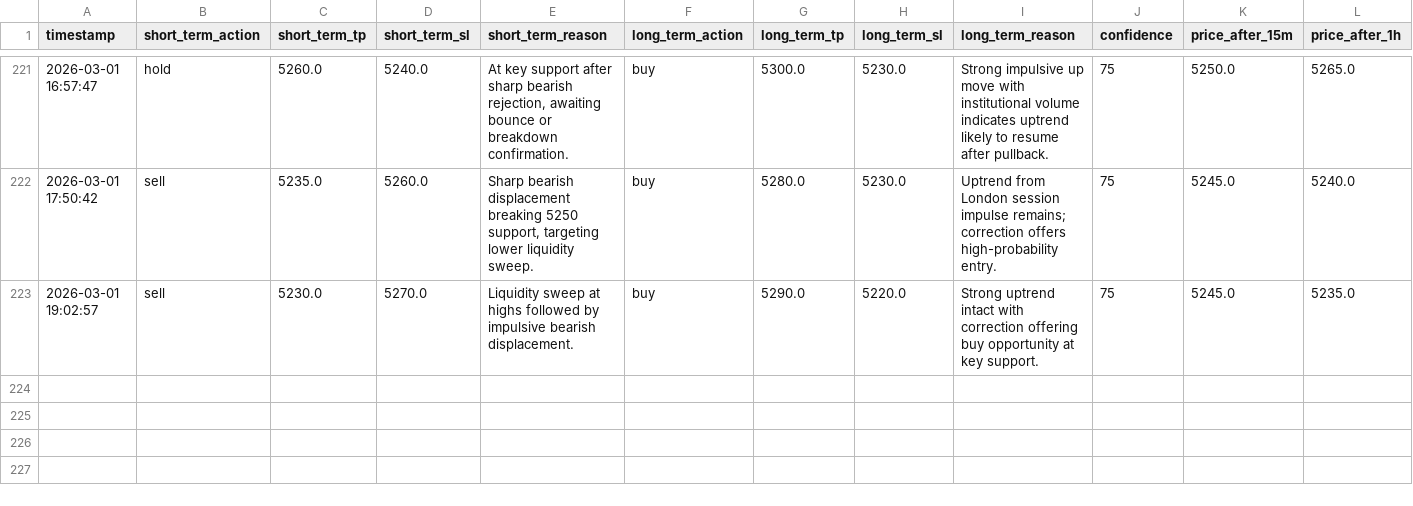
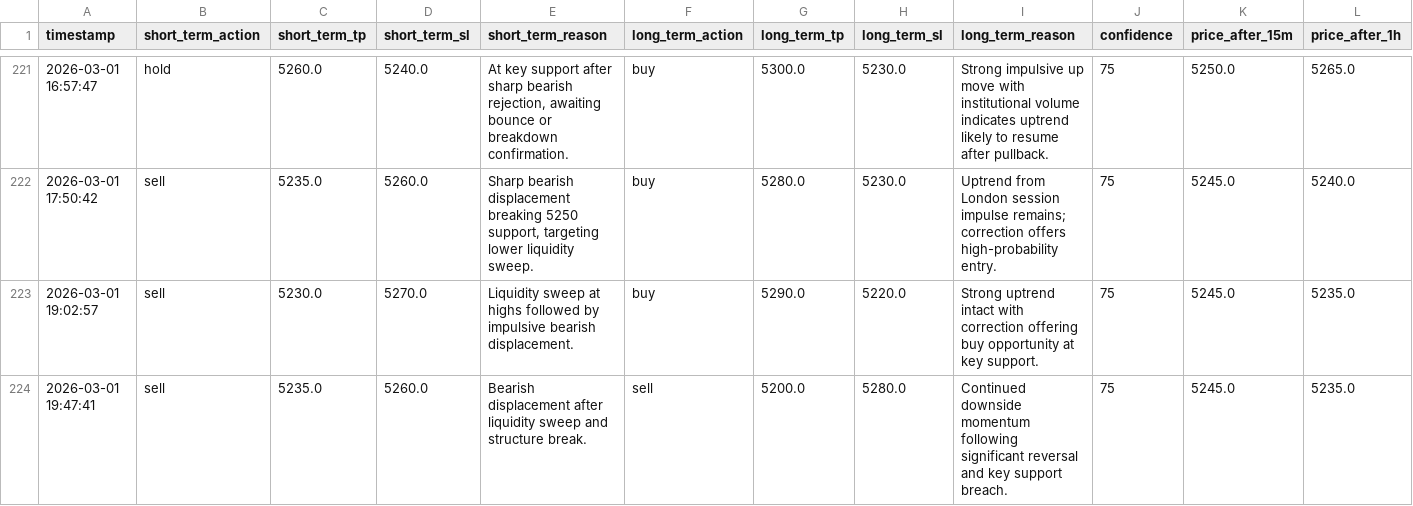
Before and after one commit to jjlabor832026-ui/ai-xau-signals, a CSV file: ai_signals.csv, drawn as a sheet; only a part is shown, gaps mark what is left out; rows hold the shown columns only; the diff names each change by its address in the sheet, - before the commit and + after, or states it on an @@ line.

```diff
--- a/ai_signals.csv
+++ b/ai_signals.csv
+row 224: 2026-03-01 19:47:41 | sell | 5235.0 | 5260.0 | Bearish displacement after liquidity sweep and structure break. | sell | 5200.0 | 5280.0 | Continued downside momentum following significant reversal and key support breach. | 75 | 5245.0 | 5235.0
```
